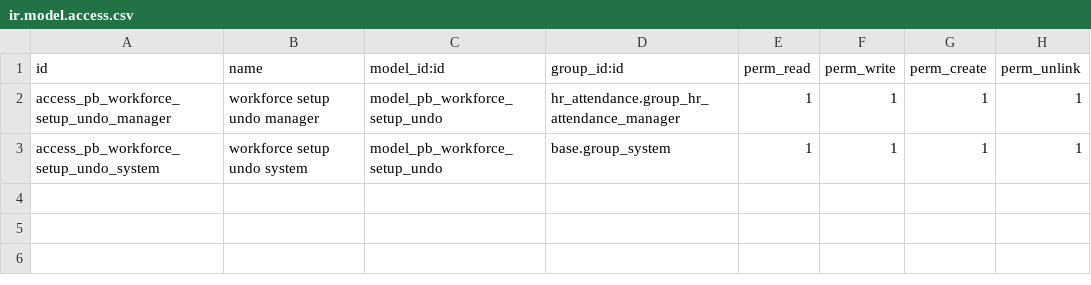
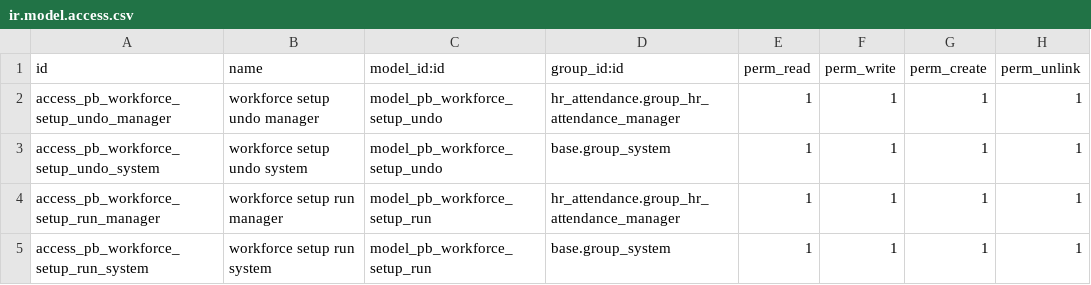
Before and after one commit to biztinct/gitlocal, a CSV file: pb_workforce_setup/security/ir.model.access.csv, drawn as a sheet.

```diff
--- a/pb_workforce_setup/security/ir.model.access.csv
+++ b/pb_workforce_setup/security/ir.model.access.csv
@@ -3 +3,3 @@ access_pb_workforce_setup_undo_manager,workforce setup undo manager,model_pb_wor
 access_pb_workforce_setup_undo_system,workforce setup undo system,model_pb_workforce_setup_undo,base.group_system,1,1,1,1
+access_pb_workforce_setup_run_manager,workforce setup run manager,model_pb_workforce_setup_run,hr_attendance.group_hr_attendance_manager,1,1,1,1
+access_pb_workforce_setup_run_system,workforce setup run system,model_pb_workforce_setup_run,base.group_system,1,1,1,1
```
Also changed, not shown: 19 other files.
